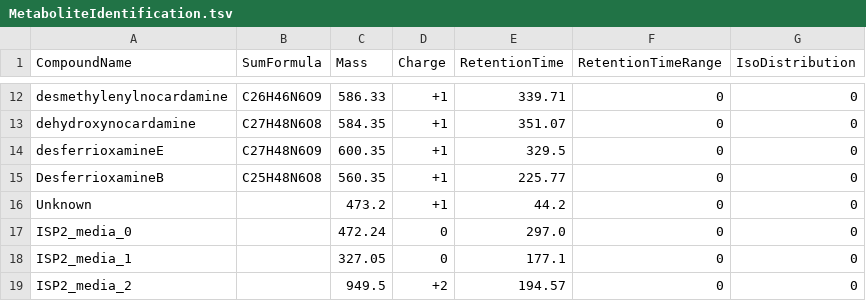
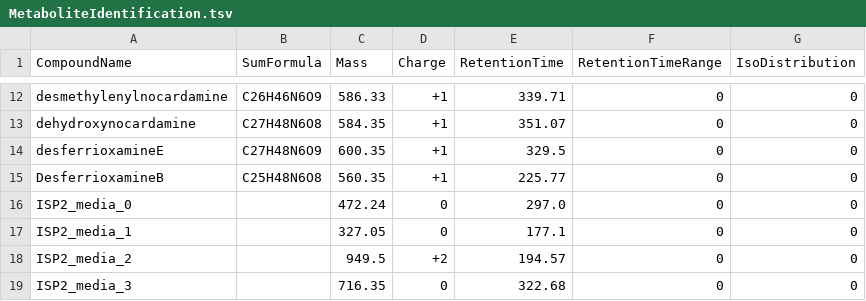
Before and after one commit to eeko-kon/pyOpenMS_UmetaFlow, a TSV file: MetaboliteIdentification.tsv, drawn as a sheet; only a part is shown, gaps mark what is left out; the shorter side is filled out with more unchanged rows.

```diff
--- a/MetaboliteIdentification.tsv
+++ b/MetaboliteIdentification.tsv
@@ -15,3 +15,2 @@ desferrioxamineE	C27H48N6O9	600.35	+1	329.5	0	0
 DesferrioxamineB	C25H48N6O8	560.35	+1	225.77	0	0
-Unknown	 	473.2	+1	44.2	0	0
 ISP2_media_0	 	472.24	0	297.0	0	0
```
Also changed, not shown: 4 other files.
